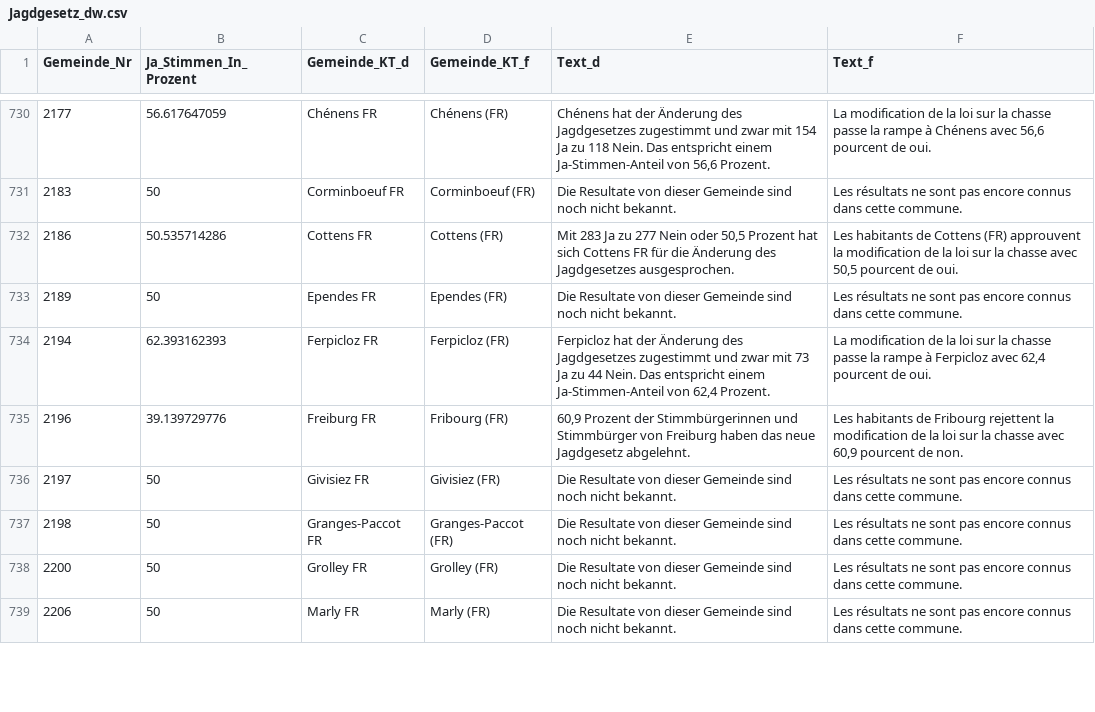
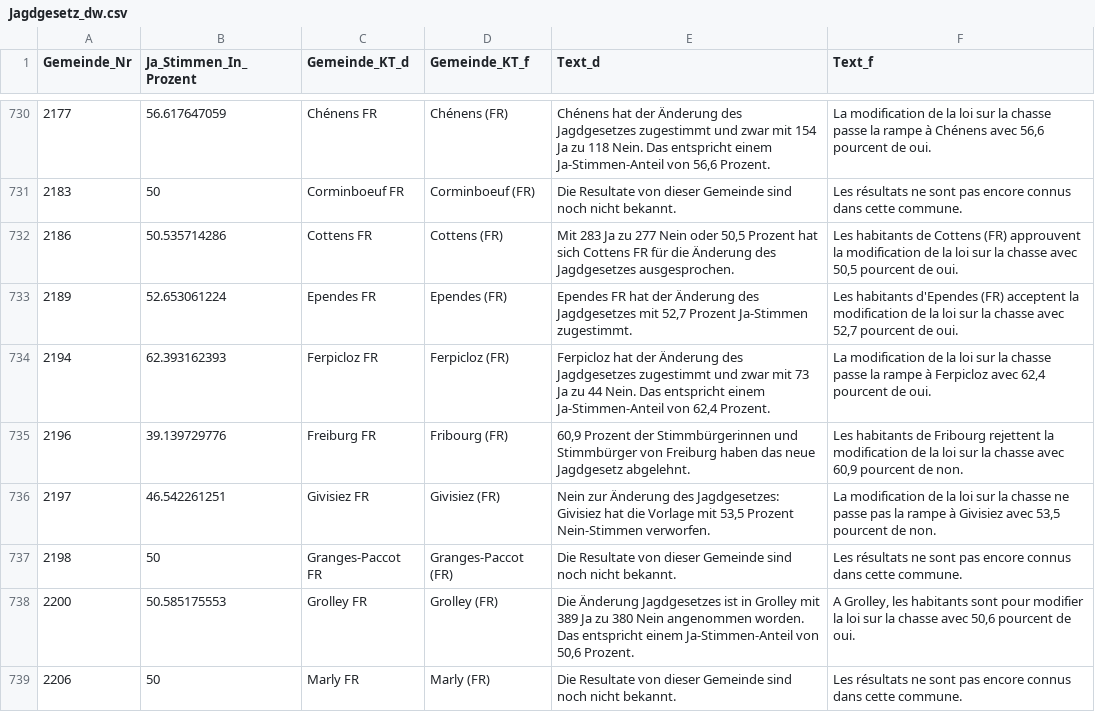
Before and after one commit to awp-finanznachrichten/lena, a CSV file: Output/Jagdgesetz_dw.csv, drawn as a sheet; only a part is shown, gaps mark what is left out; the diff covers the shown part only.

```diff
--- a/Output/Jagdgesetz_dw.csv
+++ b/Output/Jagdgesetz_dw.csv
@@ -732,8 +732,8 @@
 2186,50.535714286,"Cottens FR","Cottens (FR)","Mit 283 Ja zu 277 Nein oder 50,5 Prozent hat sich Cottens FR für die Änderung des Jagdgesetzes ausgesprochen.","Les habitants de Cottens (FR) approuvent la modification de la loi sur la chasse avec 50,5 pourcent de oui."
-2189,50,"Ependes FR","Ependes (FR)","Die Resultate von dieser Gemeinde sind noch nicht bekannt.","Les résultats ne sont pas encore connus dans cette commune."
+2189,52.653061224,"Ependes FR","Ependes (FR)","Ependes FR hat der Änderung des Jagdgesetzes mit 52,7 Prozent Ja-Stimmen zugestimmt.","Les habitants d'Ependes (FR) acceptent la modification de la loi sur la chasse avec 52,7 pourcent de oui."
 2194,62.393162393,"Ferpicloz FR","Ferpicloz (FR)","Ferpicloz hat der Änderung des Jagdgesetzes zugestimmt und zwar mit 73 Ja zu 44 Nein. Das entspricht einem Ja-Stimmen-Anteil von 62,4 Prozent.","La modification de la loi sur la chasse passe la rampe à Ferpicloz avec 62,4 pourcent de oui."
 2196,39.139729776,"Freiburg FR","Fribourg (FR)","60,9 Prozent der Stimmbürgerinnen und Stimmbürger von Freiburg haben das neue Jagdgesetz abgelehnt.","Les habitants de Fribourg rejettent la modification de la loi sur la chasse avec 60,9 pourcent de non."
-2197,50,"Givisiez FR","Givisiez (FR)","Die Resultate von dieser Gemeinde sind noch nicht bekannt.","Les résultats ne sont pas encore connus dans cette commune."
+2197,46.542261251,"Givisiez FR","Givisiez (FR)","Nein zur Änderung des Jagdgesetzes: Givisiez hat die Vorlage mit 53,5 Prozent Nein-Stimmen verworfen.","La modification de la loi sur la chasse ne passe pas la rampe à Givisiez avec 53,5 pourcent de non."
 2198,50,"Granges-Paccot FR","Granges-Paccot (FR)","Die Resultate von dieser Gemeinde sind noch nicht bekannt.","Les résultats ne sont pas encore connus dans cette commune."
-2200,50,"Grolley FR","Grolley (FR)","Die Resultate von dieser Gemeinde sind noch nicht bekannt.","Les résultats ne sont pas encore connus dans cette commune."
+2200,50.585175553,"Grolley FR","Grolley (FR)","Die Änderung Jagdgesetzes ist in Grolley mit 389 Ja zu 380 Nein angenommen worden. Das entspricht einem Ja-Stimmen-Anteil von 50,6 Prozent.","A Grolley, les habitants sont pour modifier la loi sur la chasse avec 50,6 pourcent de oui."
 2206,50,"Marly FR","Marly (FR)","Die Resultate von dieser Gemeinde sind noch nicht bekannt.","Les résultats ne sont pas encore connus dans cette commune."
```
Also changed, not shown: 108 edited cells elsewhere in this file, 4 other files.
